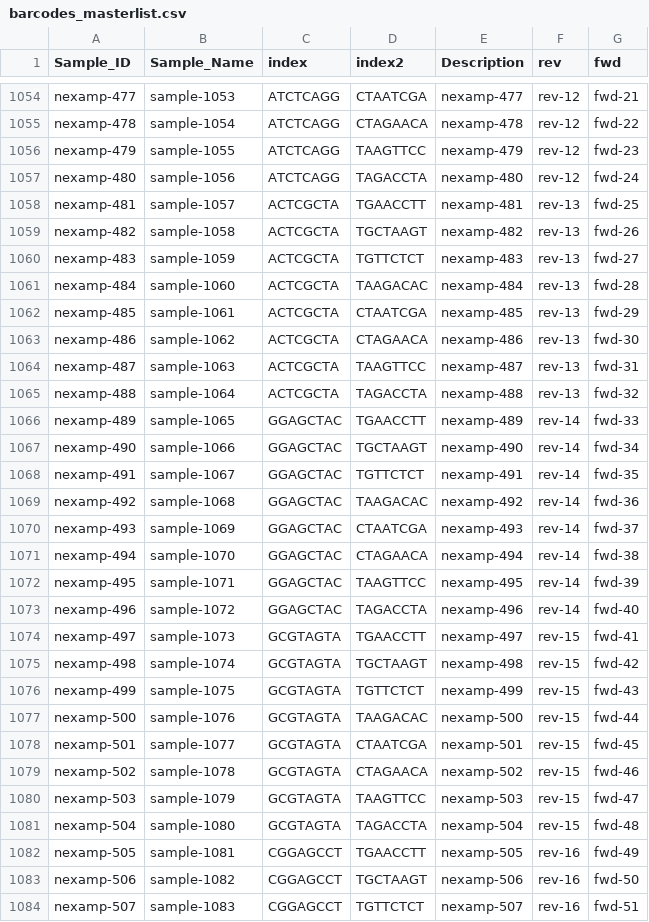
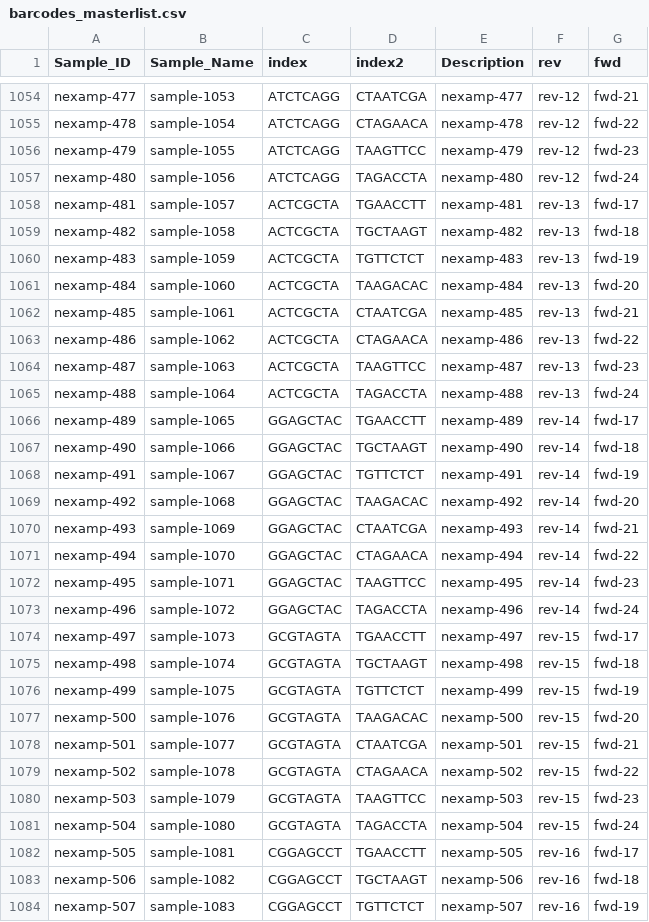
Before and after one commit to cmc-aau/MiSEQ_testbarcodes, a CSV file: barcodes_masterlist.csv, drawn as a sheet; only a part is shown, gaps mark what is left out; the diff covers the shown part only.

```diff
--- a/barcodes_masterlist.csv
+++ b/barcodes_masterlist.csv
@@ -1057,28 +1057,28 @@ nexamp-479,sample-1055,ATCTCAGG,TAAGTTCC,nexamp-479,rev-12,fwd-23
 nexamp-480,sample-1056,ATCTCAGG,TAGACCTA,nexamp-480,rev-12,fwd-24
-nexamp-481,sample-1057,ACTCGCTA,TGAACCTT,nexamp-481,rev-13,fwd-25
-nexamp-482,sample-1058,ACTCGCTA,TGCTAAGT,nexamp-482,rev-13,fwd-26
-nexamp-483,sample-1059,ACTCGCTA,TGTTCTCT,nexamp-483,rev-13,fwd-27
-nexamp-484,sample-1060,ACTCGCTA,TAAGACAC,nexamp-484,rev-13,fwd-28
-nexamp-485,sample-1061,ACTCGCTA,CTAATCGA,nexamp-485,rev-13,fwd-29
-nexamp-486,sample-1062,ACTCGCTA,CTAGAACA,nexamp-486,rev-13,fwd-30
-nexamp-487,sample-1063,ACTCGCTA,TAAGTTCC,nexamp-487,rev-13,fwd-31
-nexamp-488,sample-1064,ACTCGCTA,TAGACCTA,nexamp-488,rev-13,fwd-32
-nexamp-489,sample-1065,GGAGCTAC,TGAACCTT,nexamp-489,rev-14,fwd-33
-nexamp-490,sample-1066,GGAGCTAC,TGCTAAGT,nexamp-490,rev-14,fwd-34
-nexamp-491,sample-1067,GGAGCTAC,TGTTCTCT,nexamp-491,rev-14,fwd-35
-nexamp-492,sample-1068,GGAGCTAC,TAAGACAC,nexamp-492,rev-14,fwd-36
-nexamp-493,sample-1069,GGAGCTAC,CTAATCGA,nexamp-493,rev-14,fwd-37
-nexamp-494,sample-1070,GGAGCTAC,CTAGAACA,nexamp-494,rev-14,fwd-38
-nexamp-495,sample-1071,GGAGCTAC,TAAGTTCC,nexamp-495,rev-14,fwd-39
-nexamp-496,sample-1072,GGAGCTAC,TAGACCTA,nexamp-496,rev-14,fwd-40
-nexamp-497,sample-1073,GCGTAGTA,TGAACCTT,nexamp-497,rev-15,fwd-41
-nexamp-498,sample-1074,GCGTAGTA,TGCTAAGT,nexamp-498,rev-15,fwd-42
-nexamp-499,sample-1075,GCGTAGTA,TGTTCTCT,nexamp-499,rev-15,fwd-43
-nexamp-500,sample-1076,GCGTAGTA,TAAGACAC,nexamp-500,rev-15,fwd-44
-nexamp-501,sample-1077,GCGTAGTA,CTAATCGA,nexamp-501,rev-15,fwd-45
-nexamp-502,sample-1078,GCGTAGTA,CTAGAACA,nexamp-502,rev-15,fwd-46
-nexamp-503,sample-1079,GCGTAGTA,TAAGTTCC,nexamp-503,rev-15,fwd-47
-nexamp-504,sample-1080,GCGTAGTA,TAGACCTA,nexamp-504,rev-15,fwd-48
-nexamp-505,sample-1081,CGGAGCCT,TGAACCTT,nexamp-505,rev-16,fwd-49
-nexamp-506,sample-1082,CGGAGCCT,TGCTAAGT,nexamp-506,rev-16,fwd-50
-nexamp-507,sample-1083,CGGAGCCT,TGTTCTCT,nexamp-507,rev-16,fwd-51
+nexamp-481,sample-1057,ACTCGCTA,TGAACCTT,nexamp-481,rev-13,fwd-17
+nexamp-482,sample-1058,ACTCGCTA,TGCTAAGT,nexamp-482,rev-13,fwd-18
+nexamp-483,sample-1059,ACTCGCTA,TGTTCTCT,nexamp-483,rev-13,fwd-19
+nexamp-484,sample-1060,ACTCGCTA,TAAGACAC,nexamp-484,rev-13,fwd-20
+nexamp-485,sample-1061,ACTCGCTA,CTAATCGA,nexamp-485,rev-13,fwd-21
+nexamp-486,sample-1062,ACTCGCTA,CTAGAACA,nexamp-486,rev-13,fwd-22
+nexamp-487,sample-1063,ACTCGCTA,TAAGTTCC,nexamp-487,rev-13,fwd-23
+nexamp-488,sample-1064,ACTCGCTA,TAGACCTA,nexamp-488,rev-13,fwd-24
+nexamp-489,sample-1065,GGAGCTAC,TGAACCTT,nexamp-489,rev-14,fwd-17
+nexamp-490,sample-1066,GGAGCTAC,TGCTAAGT,nexamp-490,rev-14,fwd-18
+nexamp-491,sample-1067,GGAGCTAC,TGTTCTCT,nexamp-491,rev-14,fwd-19
+nexamp-492,sample-1068,GGAGCTAC,TAAGACAC,nexamp-492,rev-14,fwd-20
+nexamp-493,sample-1069,GGAGCTAC,CTAATCGA,nexamp-493,rev-14,fwd-21
+nexamp-494,sample-1070,GGAGCTAC,CTAGAACA,nexamp-494,rev-14,fwd-22
+nexamp-495,sample-1071,GGAGCTAC,TAAGTTCC,nexamp-495,rev-14,fwd-23
+nexamp-496,sample-1072,GGAGCTAC,TAGACCTA,nexamp-496,rev-14,fwd-24
+nexamp-497,sample-1073,GCGTAGTA,TGAACCTT,nexamp-497,rev-15,fwd-17
+nexamp-498,sample-1074,GCGTAGTA,TGCTAAGT,nexamp-498,rev-15,fwd-18
+nexamp-499,sample-1075,GCGTAGTA,TGTTCTCT,nexamp-499,rev-15,fwd-19
+nexamp-500,sample-1076,GCGTAGTA,TAAGACAC,nexamp-500,rev-15,fwd-20
+nexamp-501,sample-1077,GCGTAGTA,CTAATCGA,nexamp-501,rev-15,fwd-21
+nexamp-502,sample-1078,GCGTAGTA,CTAGAACA,nexamp-502,rev-15,fwd-22
+nexamp-503,sample-1079,GCGTAGTA,TAAGTTCC,nexamp-503,rev-15,fwd-23
+nexamp-504,sample-1080,GCGTAGTA,TAGACCTA,nexamp-504,rev-15,fwd-24
+nexamp-505,sample-1081,CGGAGCCT,TGAACCTT,nexamp-505,rev-16,fwd-17
+nexamp-506,sample-1082,CGGAGCCT,TGCTAAGT,nexamp-506,rev-16,fwd-18
+nexamp-507,sample-1083,CGGAGCCT,TGTTCTCT,nexamp-507,rev-16,fwd-19
```
Also changed, not shown: 69 edited cells elsewhere in this file, 4 other files.
